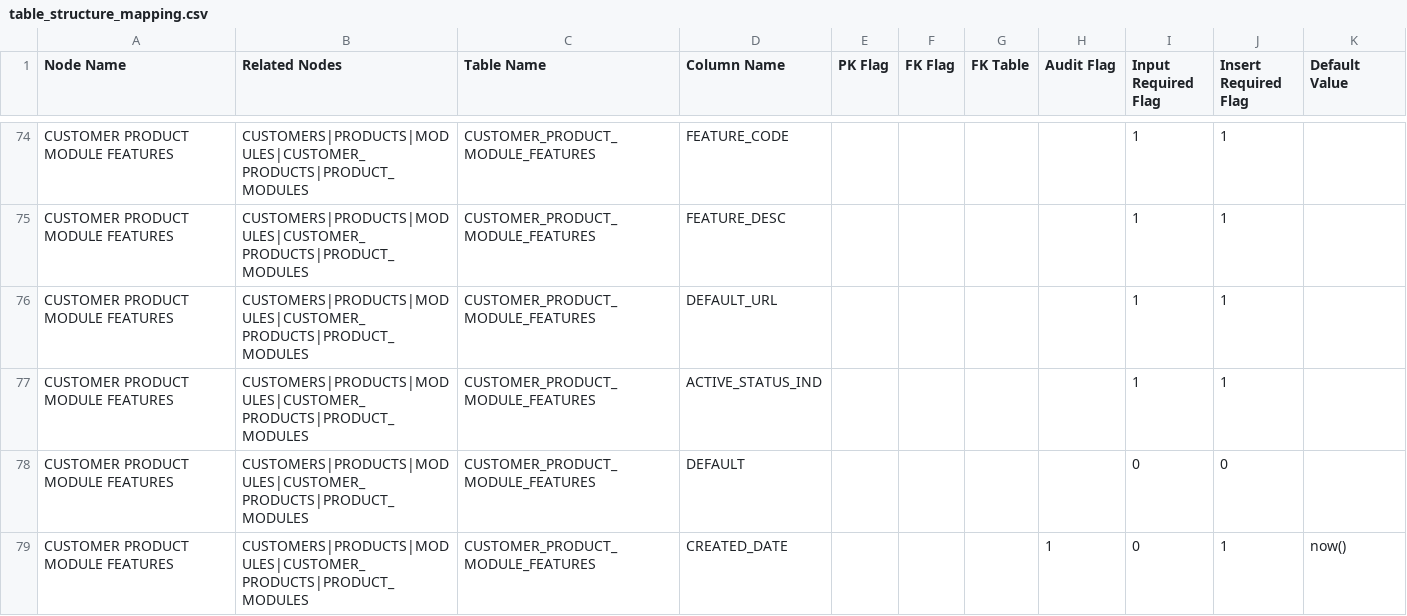
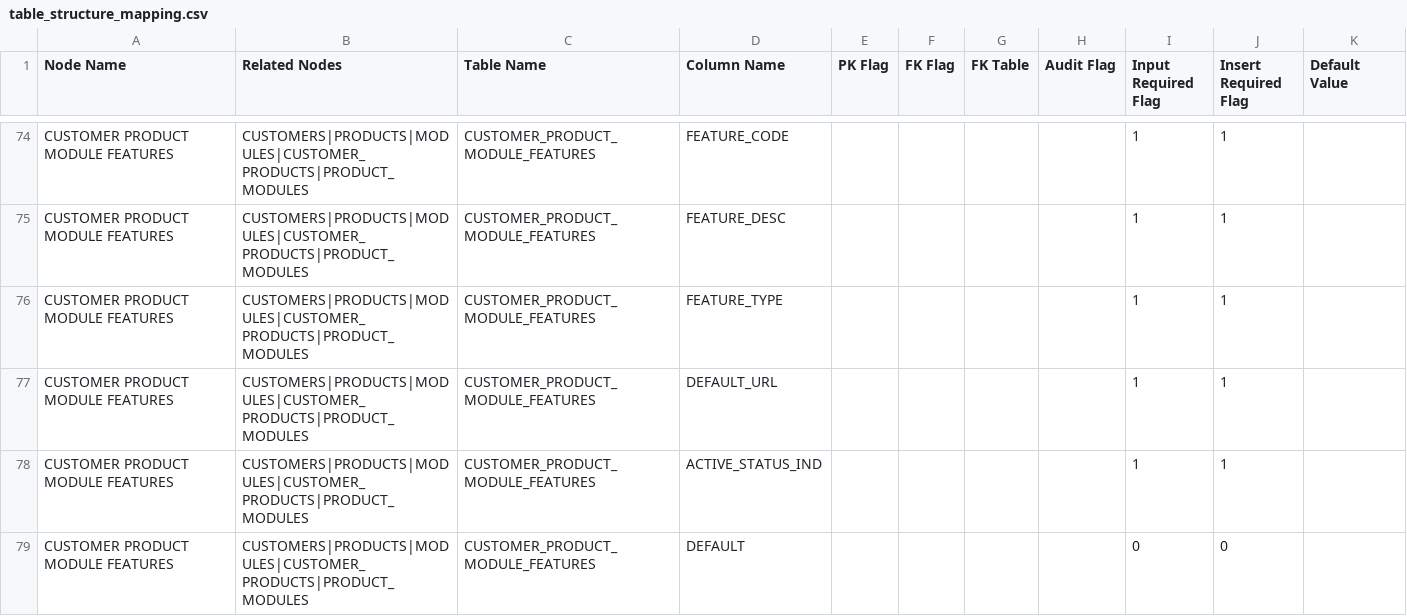
Before and after one commit to alokkumarr/my-big-project-, a CSV file: db/entry/table_structure_mapping.csv, drawn as a sheet; only a part is shown, gaps mark what is left out; the shorter side is filled out with more unchanged rows; the diff names each change by its address in the sheet, - before the commit and + after, or states it on an @@ line.

```diff
--- a/db/entry/table_structure_mapping.csv
+++ b/db/entry/table_structure_mapping.csv
+row 76: CUSTOMER PRODUCT MODULE FEATURES | CUSTOMERS|PRODUCTS|MODULES|CUSTOMER_PRODUCTS|PRODUCT_MODULES | CUSTOMER_PRODUCT_MODULE_FEATURES | FEATURE_TYPE |  |  |  |  | 1 | 1
```
Also changed, not shown: 11 other files.
